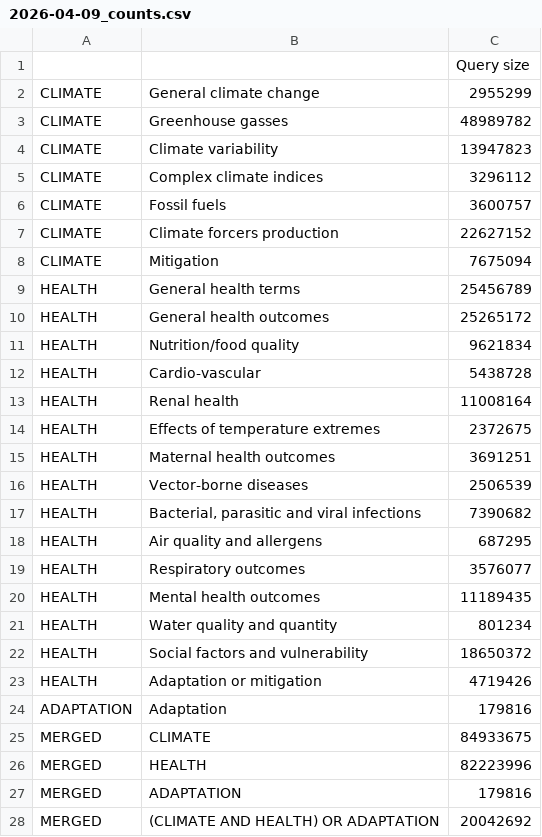
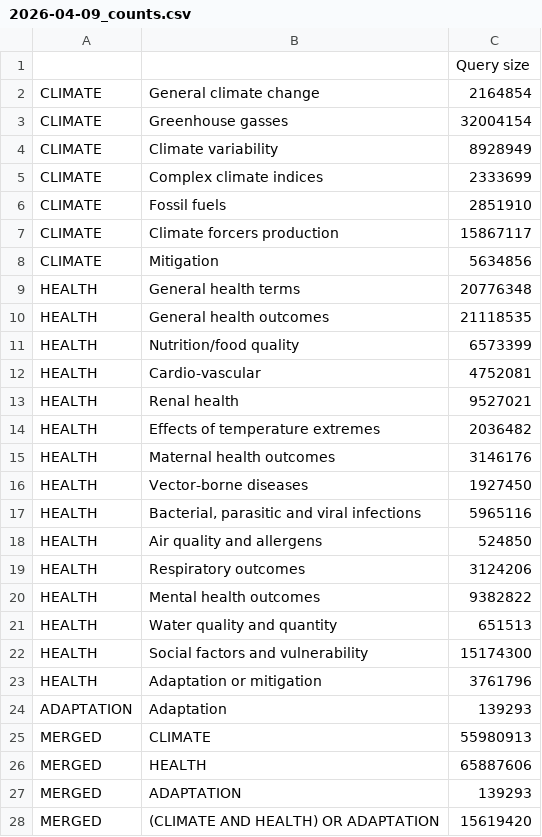
Before and after one commit to destiny-evidence/impact-case-1, a CSV file: notes/2026-04-09_counts.csv, drawn as a sheet.

```diff
--- a/notes/2026-04-09_counts.csv
+++ b/notes/2026-04-09_counts.csv
@@ -1,28 +1,28 @@
 ,,Query size
-CLIMATE,General climate change,2955299
-CLIMATE,Greenhouse gasses,48989782
-CLIMATE,Climate variability,13947823
-CLIMATE,Complex climate indices,3296112
-CLIMATE,Fossil fuels,3600757
-CLIMATE,Climate forcers production,22627152
-CLIMATE,Mitigation,7675094
-HEALTH,General health terms,25456789
-HEALTH,General health outcomes,25265172
-HEALTH,Nutrition/food quality,9621834
-HEALTH,Cardio-vascular,5438728
-HEALTH,Renal health,11008164
-HEALTH,Effects of temperature extremes,2372675
-HEALTH,Maternal health outcomes,3691251
-HEALTH,Vector-borne diseases,2506539
-HEALTH,"Bacterial, parasitic and viral infections",7390682
-HEALTH,Air quality and allergens,687295
-HEALTH,Respiratory outcomes,3576077
-HEALTH,Mental health outcomes,11189435
-HEALTH,Water quality and quantity,801234
-HEALTH,Social factors and vulnerability,18650372
-HEALTH,Adaptation or mitigation,4719426
-ADAPTATION,Adaptation,179816
-MERGED,CLIMATE,84933675
-MERGED,HEALTH,82223996
-MERGED,ADAPTATION,179816
-MERGED,(CLIMATE AND HEALTH) OR ADAPTATION,20042692
+CLIMATE,General climate change,2164854
+CLIMATE,Greenhouse gasses,32004154
+CLIMATE,Climate variability,8928949
+CLIMATE,Complex climate indices,2333699
+CLIMATE,Fossil fuels,2851910
+CLIMATE,Climate forcers production,15867117
+CLIMATE,Mitigation,5634856
+HEALTH,General health terms,20776348
+HEALTH,General health outcomes,21118535
+HEALTH,Nutrition/food quality,6573399
+HEALTH,Cardio-vascular,4752081
+HEALTH,Renal health,9527021
+HEALTH,Effects of temperature extremes,2036482
+HEALTH,Maternal health outcomes,3146176
+HEALTH,Vector-borne diseases,1927450
+HEALTH,"Bacterial, parasitic and viral infections",5965116
+HEALTH,Air quality and allergens,524850
+HEALTH,Respiratory outcomes,3124206
+HEALTH,Mental health outcomes,9382822
+HEALTH,Water quality and quantity,651513
+HEALTH,Social factors and vulnerability,15174300
+HEALTH,Adaptation or mitigation,3761796
+ADAPTATION,Adaptation,139293
+MERGED,CLIMATE,55980913
+MERGED,HEALTH,65887606
+MERGED,ADAPTATION,139293
+MERGED,(CLIMATE AND HEALTH) OR ADAPTATION,15619420
```
Also changed, not shown: 1 other file.
